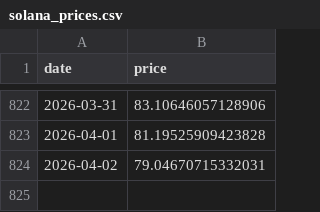
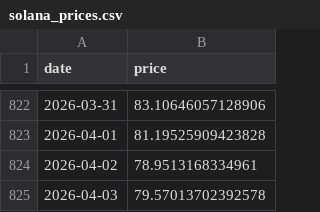
Before and after one commit to bautiaraujo/sol-sentiment-dashboard, a CSV file: data/solana_prices.csv, drawn as a sheet; only a part is shown, gaps mark what is left out.

```diff
--- a/data/solana_prices.csv
+++ b/data/solana_prices.csv
@@ -823,2 +823,3 @@ date,price
 2026-04-01,81.19525909423828
-2026-04-02,79.04670715332031
+2026-04-02,78.9513168334961
+2026-04-03,79.57013702392578
```
Also changed, not shown: data/fear_greed.csv, 2 other files.
